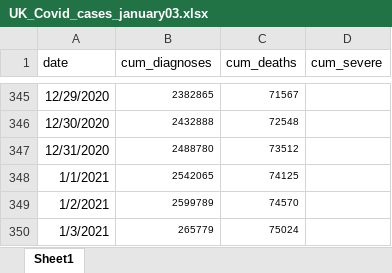
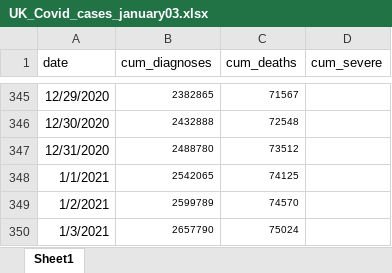
Before and after one commit to Jasminapg/Covid-19-Analysis, an Excel workbook: UK_Covid_cases_january03.xlsx, sheet Sheet1, drawn as a sheet; only a part is shown, gaps mark what is left out; values as stored, in another font and other column widths than the file's, no borders; the diff names each change by its address in the sheet, - before the commit and + after, or states it on an @@ line.

```diff
--- a/UK_Covid_cases_january03.xlsx (sheet Sheet1)
+++ b/UK_Covid_cases_january03.xlsx (sheet Sheet1)
-B350 (cum_diagnoses): 265779
+B350 (cum_diagnoses): 2657790
```
Also changed, not shown: 1 other file.
